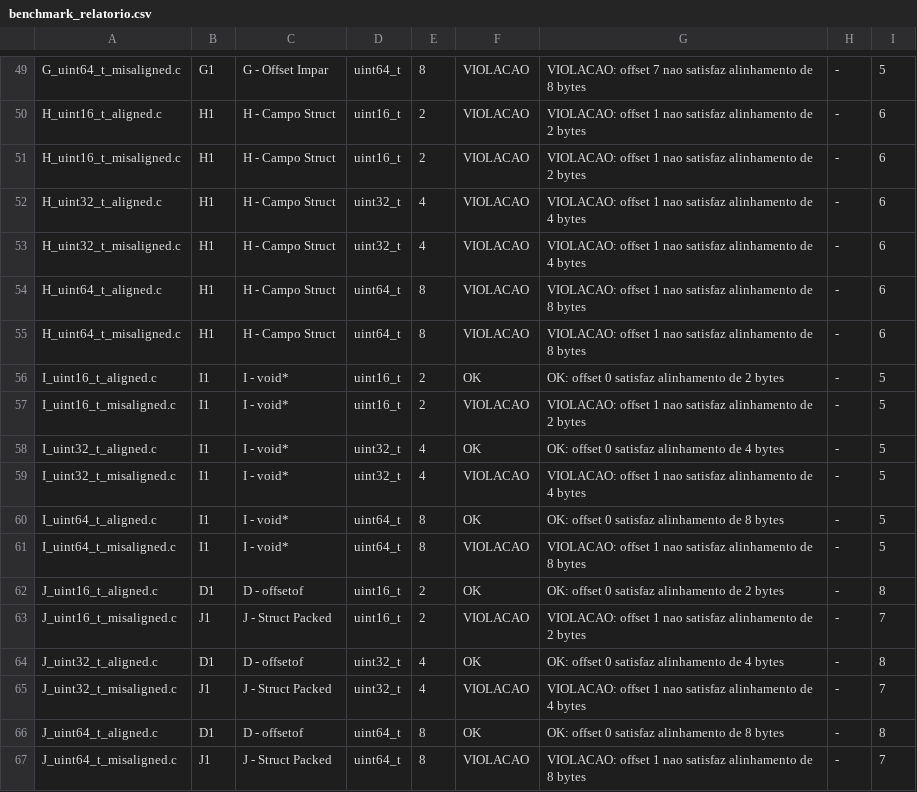
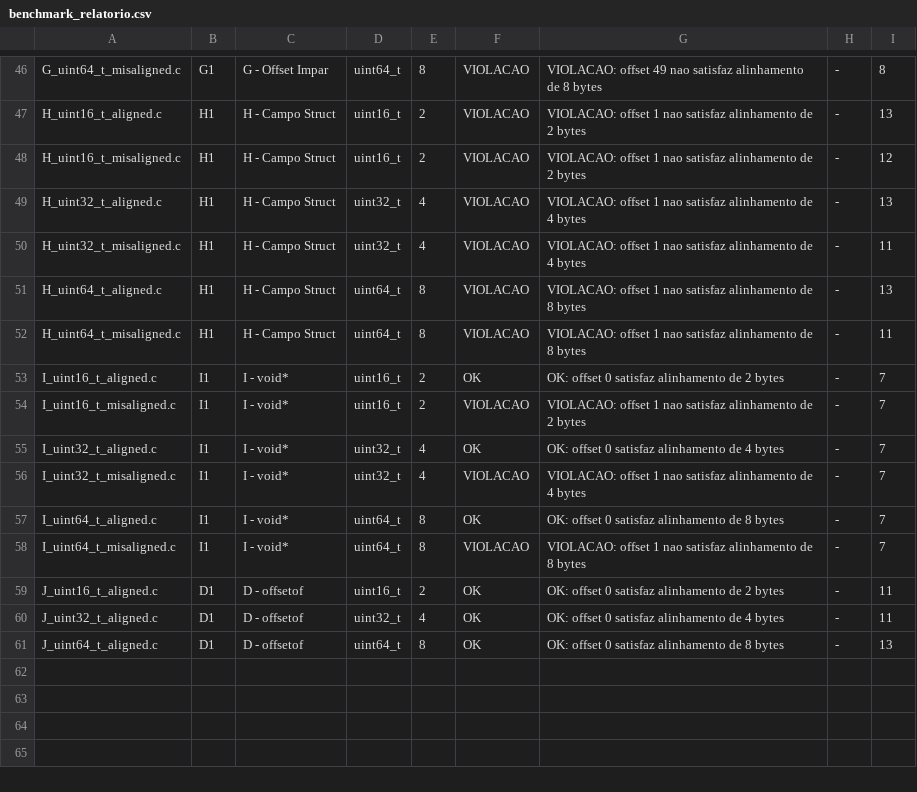
Before and after one commit to tucuman-br/tucuman, a CSV file: tucuman_c/benchmark_relatorio.csv, drawn as a sheet; only a part is shown, gaps mark what is left out; removed rows and columns are numbered as before the commit, all else as after; the diff covers the shown part only; the diff names each change by its address in the sheet, - before the commit and + after, or states it on an @@ line.

```diff
--- a/tucuman_c/benchmark_relatorio.csv
+++ b/tucuman_c/benchmark_relatorio.csv
-G46: VIOLACAO: offset 7 nao satisfaz…
+G46: VIOLACAO: offset 49 nao satisfaz…
-I46: 5
+I46: 8
-I47: 6
+I47: 13
-I48: 6
+I48: 12
-I49: 6
+I49: 13
-I50: 6
+I50: 11
-I51: 6
+I51: 13
-I52: 6
+I52: 11
-I53:I58: 5
+I53:I58: 7
-I59: 8
+I59: 11
-row 63: J_uint16_t_misaligned.c | J1 | J - Struct Packed | uint16_t | 2 | VIOLACAO | VIOLACAO: offset 1 nao satisfaz alinhamento de 2 bytes | - | 7
-I60: 8
+I60: 11
-row 65: J_uint32_t_misaligned.c | J1 | J - Struct Packed | uint32_t | 4 | VIOLACAO | VIOLACAO: offset 1 nao satisfaz alinhamento de 4 bytes | - | 7
-I61: 8
+I61: 13
-row 67: J_uint64_t_misaligned.c | J1 | J - Struct Packed | uint64_t | 8 | VIOLACAO | VIOLACAO: offset 1 nao satisfaz alinhamento de 8 bytes | - | 7
```
Also changed, not shown: 3 removed rows and 59 edited cells elsewhere in this file, tucuman_c/relatorio.csv, 5 other files.
